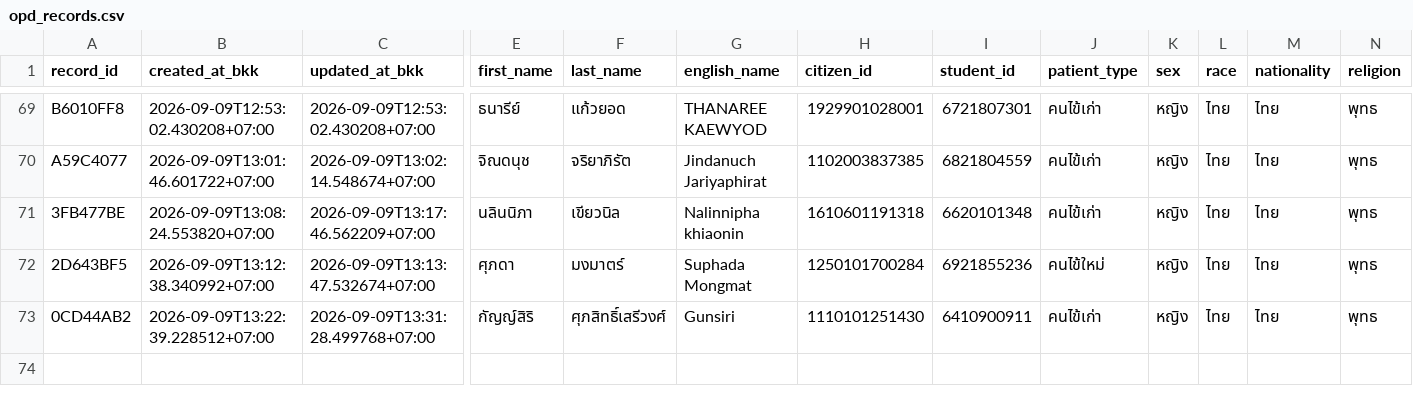
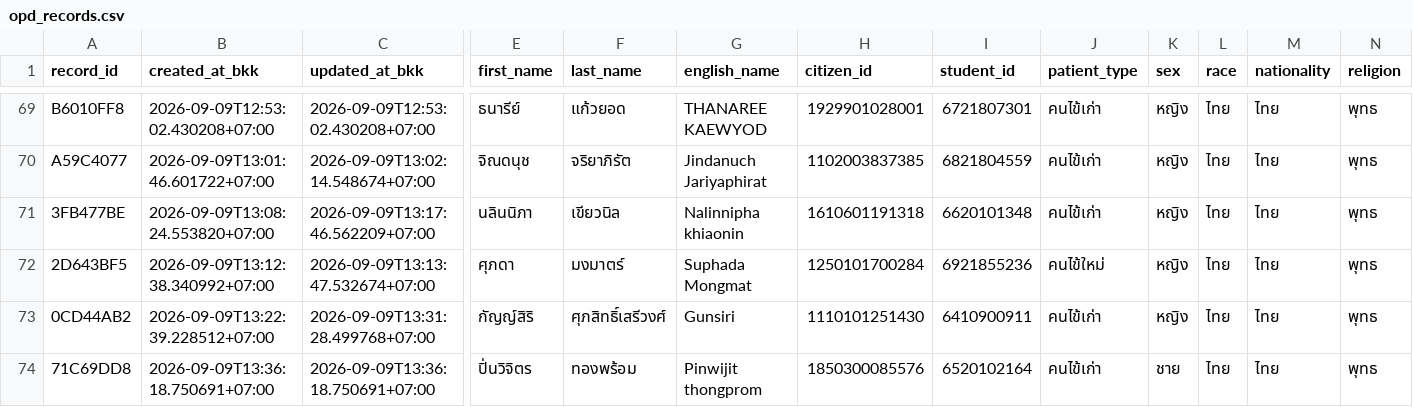
Before and after one commit to PythonianSt/OPD3, a CSV file: opd_records.csv, drawn as a sheet; only a part is shown, gaps mark what is left out; rows hold the shown columns only; the diff names each change by its address in the sheet, - before the commit and + after, or states it on an @@ line.

Commit message:
add OPD record 71C69DD8 2026-09-09T13:36:18.750691+07:00

```diff
--- a/opd_records.csv
+++ b/opd_records.csv
+row 74: 71C69DD8 | 2026-09-09T13:36:18.750691+07:00 | 2026-09-09T13:36:18.750691+07:00 | ปิ่นวิจิตร | ทองพร้อม | Pinwijit thongprom | 1850300085576 | 6520102164 | คนไข้เก่า | ชาย | ไทย | ไทย | พุทธ
```
